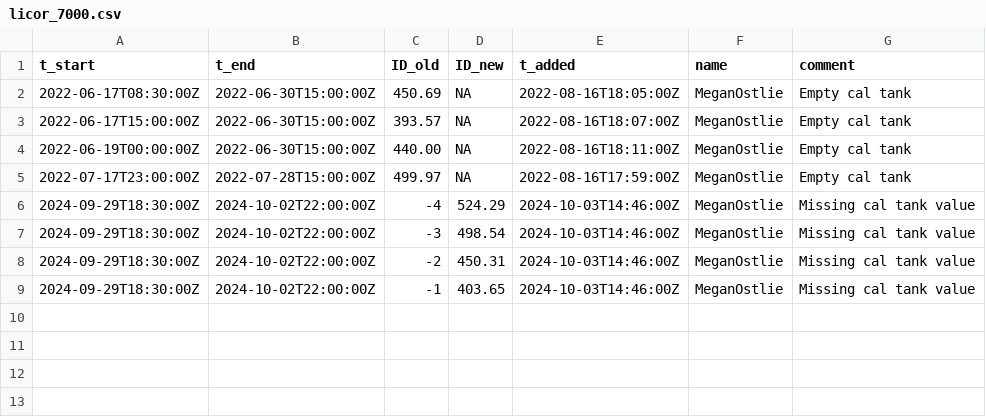
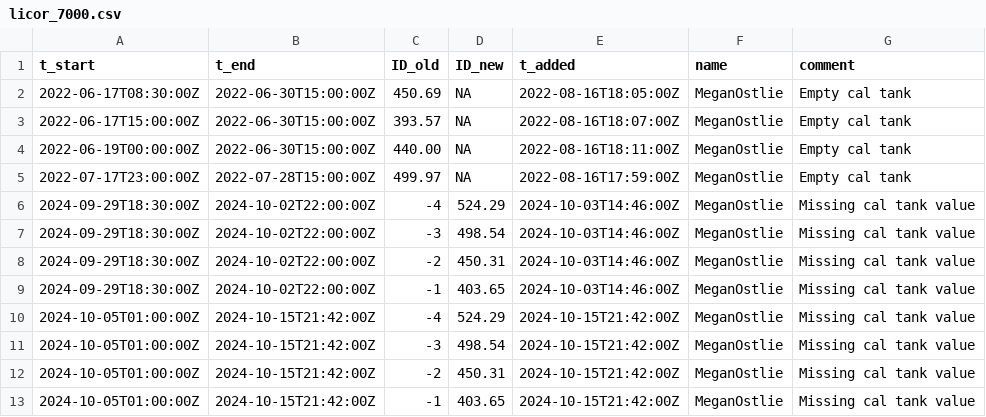
Before and after one commit to uataq/data-pipeline, a CSV file: bad/sug/licor_7000.csv, drawn as a sheet; the diff names each change by its address in the sheet, - before the commit and + after, or states it on an @@ line.

Commit message:
Update licor_7000.csv

```diff
--- a/bad/sug/licor_7000.csv
+++ b/bad/sug/licor_7000.csv
+row 10: 2024-10-05T01:00:00Z | 2024-10-15T21:42:00Z | -4 | 524.29 | 2024-10-15T21:42:00Z | MeganOstlie | Missing cal tank value
+row 11: 2024-10-05T01:00:00Z | 2024-10-15T21:42:00Z | -3 | 498.54 | 2024-10-15T21:42:00Z | MeganOstlie | Missing cal tank value
+row 12: 2024-10-05T01:00:00Z | 2024-10-15T21:42:00Z | -2 | 450.31 | 2024-10-15T21:42:00Z | MeganOstlie | Missing cal tank value
+row 13: 2024-10-05T01:00:00Z | 2024-10-15T21:42:00Z | -1 | 403.65 | 2024-10-15T21:42:00Z | MeganOstlie | Missing cal tank value
```
